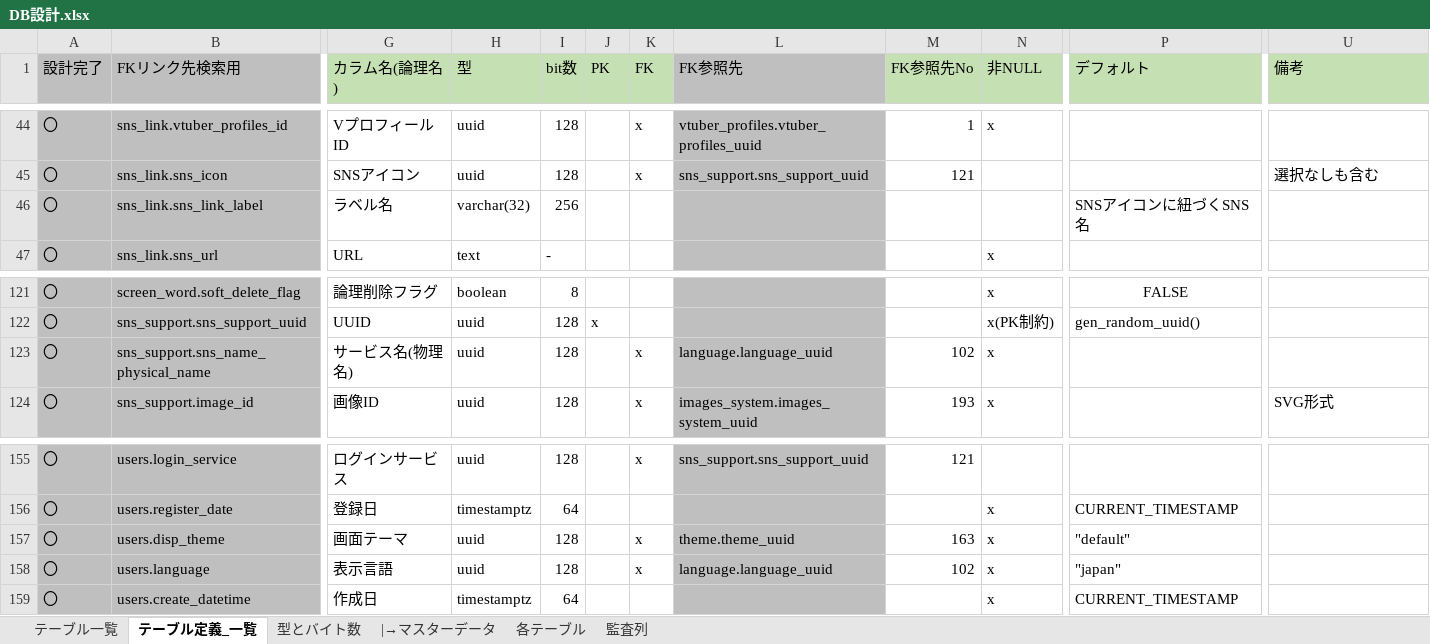
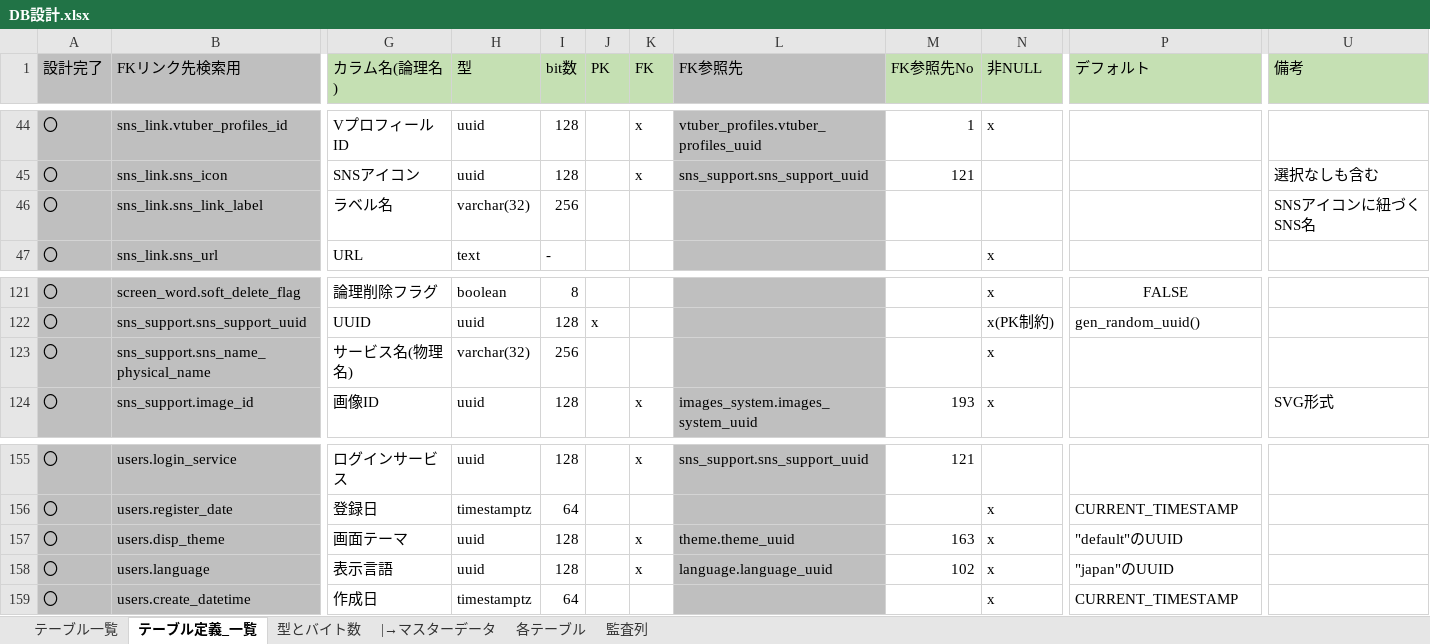
Before and after one commit to Soranoana/VtuberMeikan, an Excel workbook: .design/DB/DB設計.xlsx, sheet テーブル定義_一覧, drawn as a sheet; only a part is shown, gaps mark what is left out; values as stored, in another font and other column widths than the file's, no borders; the diff names each change by its address in the sheet, - before the commit and + after, or states it on an @@ line.

```diff
--- a/.design/DB/DB設計.xlsx (sheet テーブル定義_一覧)
+++ b/.design/DB/DB設計.xlsx (sheet テーブル定義_一覧)
-P46 (デフォルト): SNSアイコンに紐づくSNS名
+P46 (デフォルト): (empty)
-U46 (備考): (empty)
+U46 (備考): SNSアイコンに紐づくSNS名
-H123 (型): uuid
+H123 (型): varchar(32)
-I123 (bit数): 128
+I123 (bit数): 256
-K123 (FK): x
+K123 (FK): (empty)
-L123 (FK参照先): language.language_uuid
+L123 (FK参照先): (empty)
-M123 (FK参照先No): 102
+M123 (FK参照先No): (empty)
-P157 (デフォルト): "default"
+P157 (デフォルト): "default"のUUID
-P158 (デフォルト): "japan"
+P158 (デフォルト): "japan"のUUID
```
Also changed, not shown: sheet テーブル一覧, 2 other files.
